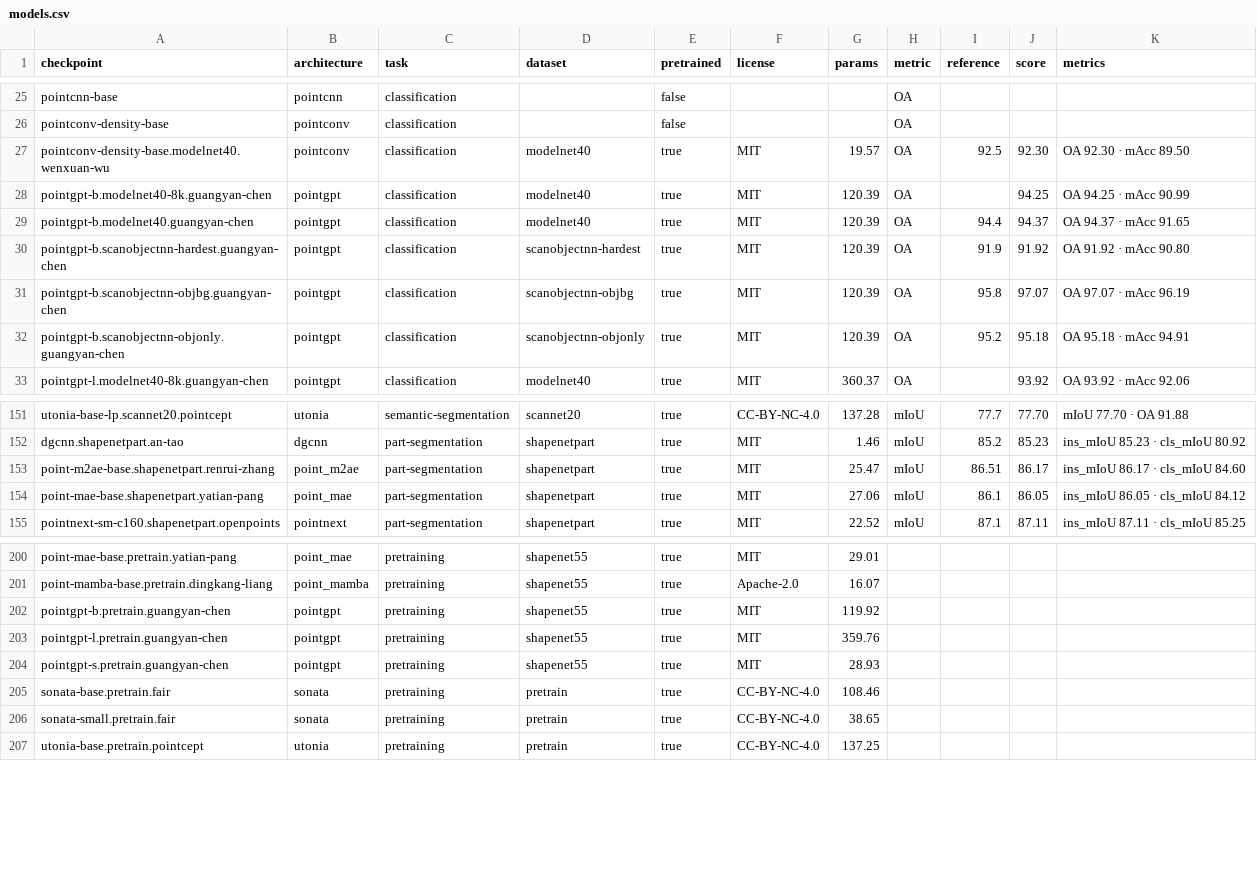
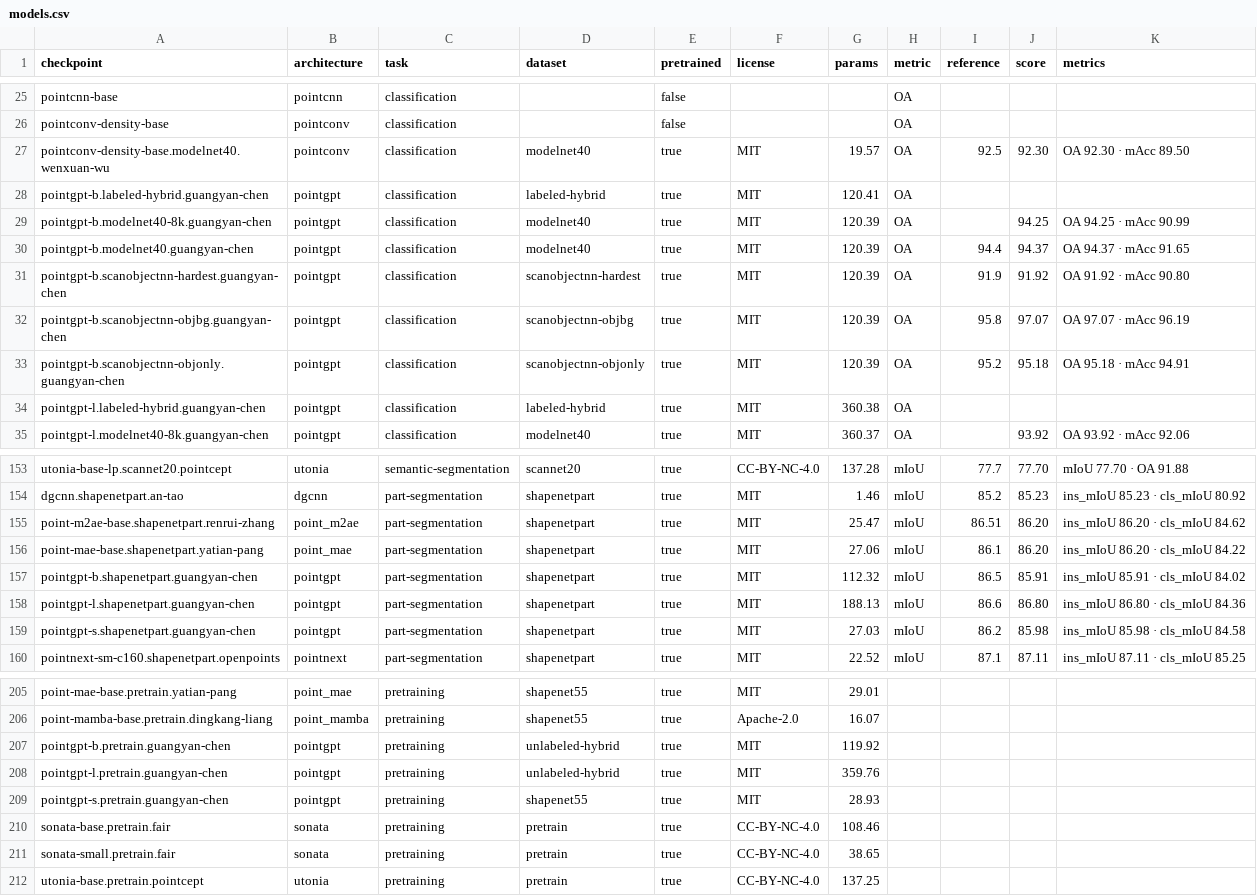
Before and after one commit to arthurdjn/pytorch-pointcloud, a CSV file: docs/data/models.csv, drawn as a sheet; only a part is shown, gaps mark what is left out.

Commit message:
feat: add pointgpt part segmentation models (#470)
* feat: add pointgpt part segmentation models

* docs: add the changelog entry

* feat: add pointgpt part segmentation and post-pretrain checkpoints

* feat: add part_argmax for category-restricted part predictions

* fix: run the pointgpt shapenetpart transform without labels

* docs: add the pointgpt part segmentation catalog rows

* fix: run the pointgpt shapenetpart extractor without the causal mask

* fix: restrict the pointgpt shapenetpart benchmark argmax to the shape's parts

* docs: add the pointgpt shapenetpart scores

* test: add the pointgpt post-pretrain output snapshots

* style: wrap the pointgpt classification train comment

* feat: add the PartSegmentationDecoder layer

* fix: drop the pointgpt part segmentation weights its loss never reaches

* refactor: decode pointgpt part segmentation on packed points

* test: run the pointgpt part segmentation tests on small models

* docs: note the reference runs behind the pointgpt shapenetpart scores

* docs: spell out the pointgpt checkpoint names in the changelog

* docs: label the labeled-hybrid dataset in the model tables

* refactor: replace part_argmax with the shared part_predictions

* refactor: default the pointgpt extractor attn_mask to none

* fix: validate pointgpt fetch_idx and keep its order

* feat: default pointgpt part segmentation to bidirectional attention

* feat: export PointGPTPartSegmentation from torch_pointcloud.models

* feat: check the category shape in the part segmentation decoder

* feat: add bias and eps to the part segmentation decoder

* fix: restrict the point-mae and point-m2ae shapenetpart argmax

* docs: use part_predictions in the part segmentation guide

* docs: shorten the pointgpt shapenetpart benchmark note

* chore: pin the pointgpt part segmentation weights to their hub revisions

* refactor: load the pointgpt starting weights inline in the train scripts

* refactor: rename the pointgpt post-pretrain checkpoints to labeled-hybrid

* fix: tag the pointgpt-b and -l pretrain weights with unlabeled-hybrid

```diff
--- a/docs/data/models.csv
+++ b/docs/data/models.csv
@@ -27,2 +27,3 @@ pointconv-density-base,pointconv,classification,,false,,,OA,,,
 pointconv-density-base.modelnet40.wenxuan-wu,pointconv,classification,modelnet40,true,MIT,19.57,OA,92.5,92.30,OA 92.30 · mAcc 89.50
+pointgpt-b.labeled-hybrid.guangyan-chen,pointgpt,classification,labeled-hybrid,true,MIT,120.41,OA,,,
 pointgpt-b.modelnet40-8k.guangyan-chen,pointgpt,classification,modelnet40,true,MIT,120.39,OA,,94.25,OA 94.25 · mAcc 90.99
@@ -32,2 +33,3 @@ pointgpt-b.scanobjectnn-objbg.guangyan-chen,pointgpt,classification,scanobjectnn
 pointgpt-b.scanobjectnn-objonly.guangyan-chen,pointgpt,classification,scanobjectnn-objonly,true,MIT,120.39,OA,95.2,95.18,OA 95.18 · mAcc 94.91
+pointgpt-l.labeled-hybrid.guangyan-chen,pointgpt,classification,labeled-hybrid,true,MIT,360.38,OA,,,
 pointgpt-l.modelnet40-8k.guangyan-chen,pointgpt,classification,modelnet40,true,MIT,360.37,OA,,93.92,OA 93.92 · mAcc 92.06
@@ -152,4 +154,7 @@ utonia-base-lp.scannet20.pointcept,utonia,semantic-segmentation,scannet20,true,C
 dgcnn.shapenetpart.an-tao,dgcnn,part-segmentation,shapenetpart,true,MIT,1.46,mIoU,85.2,85.23,ins_mIoU 85.23 · cls_mIoU 80.92
-point-m2ae-base.shapenetpart.renrui-zhang,point_m2ae,part-segmentation,shapenetpart,true,MIT,25.47,mIoU,86.51,86.17,ins_mIoU 86.17 · cls_mIoU 84.60
-point-mae-base.shapenetpart.yatian-pang,point_mae,part-segmentation,shapenetpart,true,MIT,27.06,mIoU,86.1,86.05,ins_mIoU 86.05 · cls_mIoU 84.12
+point-m2ae-base.shapenetpart.renrui-zhang,point_m2ae,part-segmentation,shapenetpart,true,MIT,25.47,mIoU,86.51,86.20,ins_mIoU 86.20 · cls_mIoU 84.62
+point-mae-base.shapenetpart.yatian-pang,point_mae,part-segmentation,shapenetpart,true,MIT,27.06,mIoU,86.1,86.20,ins_mIoU 86.20 · cls_mIoU 84.22
+pointgpt-b.shapenetpart.guangyan-chen,pointgpt,part-segmentation,shapenetpart,true,MIT,112.32,mIoU,86.5,85.91,ins_mIoU 85.91 · cls_mIoU 84.02
+pointgpt-l.shapenetpart.guangyan-chen,pointgpt,part-segmentation,shapenetpart,true,MIT,188.13,mIoU,86.6,86.80,ins_mIoU 86.80 · cls_mIoU 84.36
+pointgpt-s.shapenetpart.guangyan-chen,pointgpt,part-segmentation,shapenetpart,true,MIT,27.03,mIoU,86.2,85.98,ins_mIoU 85.98 · cls_mIoU 84.58
 pointnext-sm-c160.shapenetpart.openpoints,pointnext,part-segmentation,shapenetpart,true,MIT,22.52,mIoU,87.1,87.11,ins_mIoU 87.11 · cls_mIoU 85.25
@@ -201,4 +206,4 @@ point-mae-base.pretrain.yatian-pang,point_mae,pretraining,shapenet55,true,MIT,29
 point-mamba-base.pretrain.dingkang-liang,point_mamba,pretraining,shapenet55,true,Apache-2.0,16.07,,,,
-pointgpt-b.pretrain.guangyan-chen,pointgpt,pretraining,shapenet55,true,MIT,119.92,,,,
-pointgpt-l.pretrain.guangyan-chen,pointgpt,pretraining,shapenet55,true,MIT,359.76,,,,
+pointgpt-b.pretrain.guangyan-chen,pointgpt,pretraining,unlabeled-hybrid,true,MIT,119.92,,,,
+pointgpt-l.pretrain.guangyan-chen,pointgpt,pretraining,unlabeled-hybrid,true,MIT,359.76,,,,
 pointgpt-s.pretrain.guangyan-chen,pointgpt,pretraining,shapenet55,true,MIT,28.93,,,,
```
Also changed, not shown: 37 other files.
